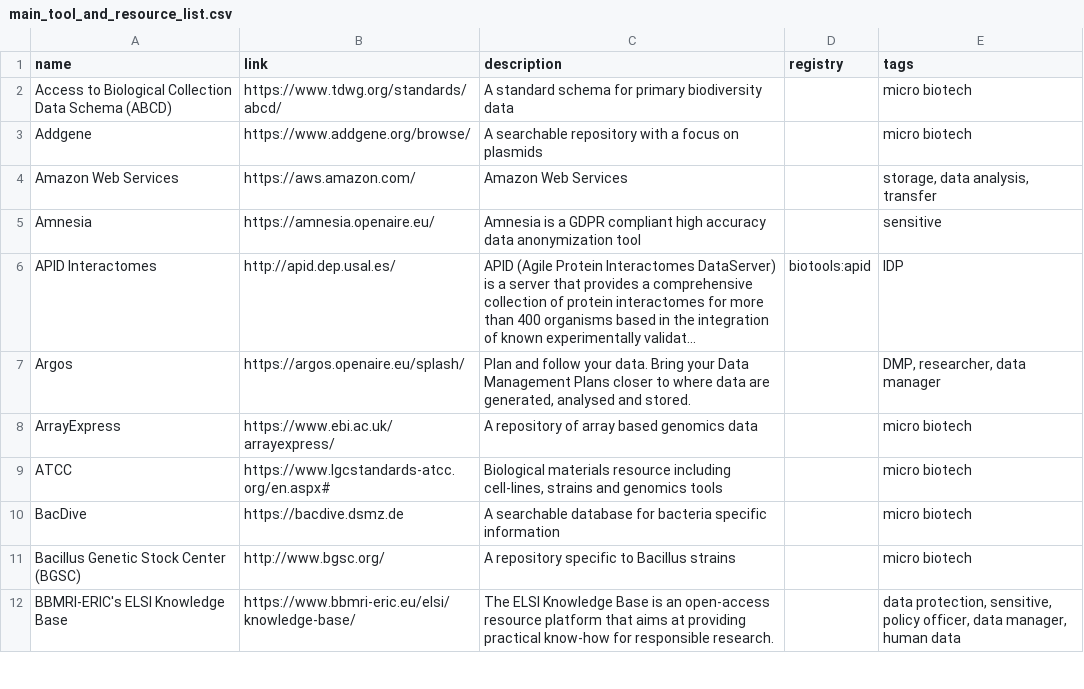
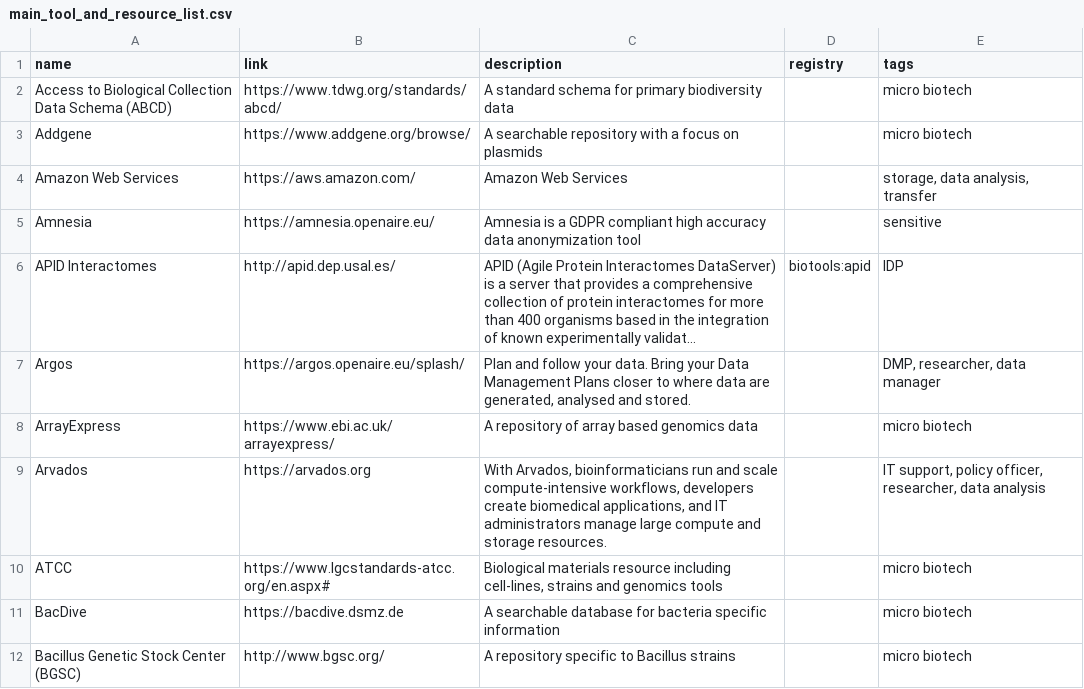
Before and after one commit to elixir-europe/rdmkit, a CSV file: _data/main_tool_and_resource_list.csv, drawn as a sheet; only a part is shown; the shorter side is filled out with more unchanged rows; long unchanged cells end in …; the diff names each change by its address in the sheet, - before the commit and + after, or states it on an @@ line.

Commit message:
Adding Arvados tool (#542)
* contributor fix

* new tool

* Update main_tool_and_resource_list.csv

* Update tool_and_resource_list.yml

```diff
--- a/_data/main_tool_and_resource_list.csv
+++ b/_data/main_tool_and_resource_list.csv
+row 9: Arvados | https://arvados.org | With Arvados, bioinformaticians run and scale compute-intensive workflows, developers create biomedical applications, and IT administrators manage large compute and storage resources. |  | IT support, policy officer, researcher, data analysis
```
Also changed, not shown: 1 other file.
